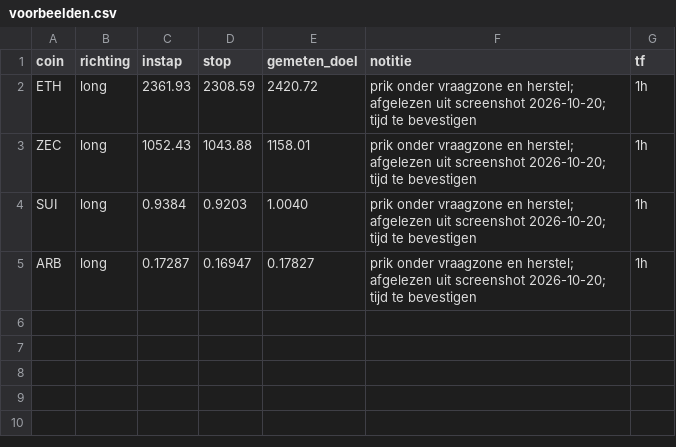
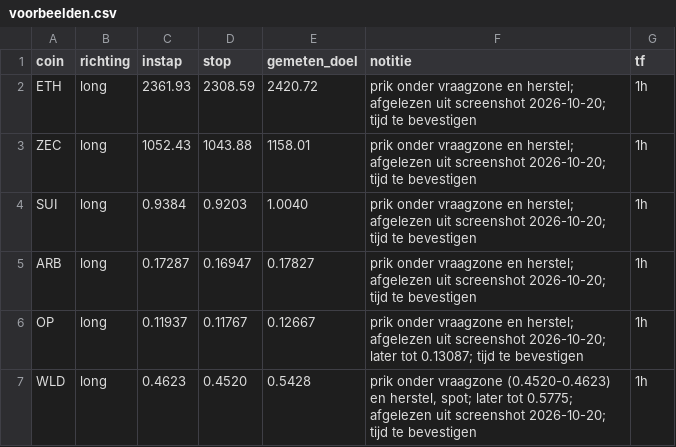
Before and after one commit to ramonhesrh-spec/Trade, a CSV file: docs/onderzoek/zone-sweep/voorbeelden.csv, drawn as a sheet; the diff names each change by its address in the sheet, - before the commit and + after, or states it on an @@ line.

```diff
--- a/docs/onderzoek/zone-sweep/voorbeelden.csv
+++ b/docs/onderzoek/zone-sweep/voorbeelden.csv
+row 6: OP | long | 0.11937 | 0.11767 | 0.12667 | prik onder vraagzone en herstel; afgelezen uit screenshot 2026-10-20; later tot 0.13087; tijd te bevestigen | 1h
+row 7: WLD | long | 0.4623 | 0.4520 | 0.5428 | prik onder vraagzone (0.4520-0.4623) en herstel, spot; later tot 0.5775; afgelezen uit screenshot 2026-10-20; tijd te bevestigen | 1h
```
